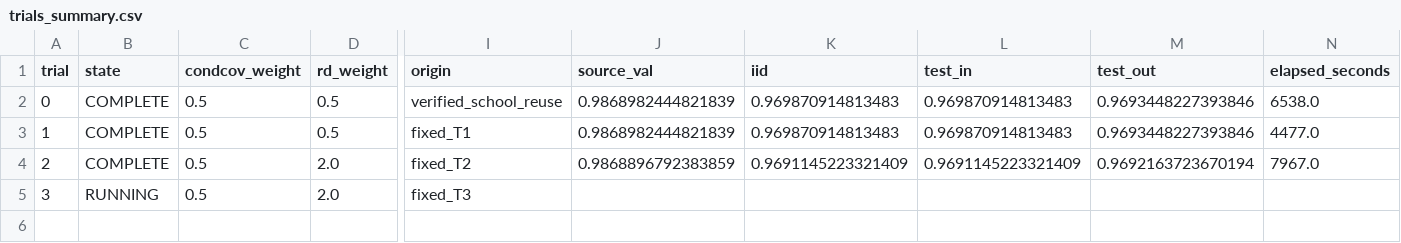
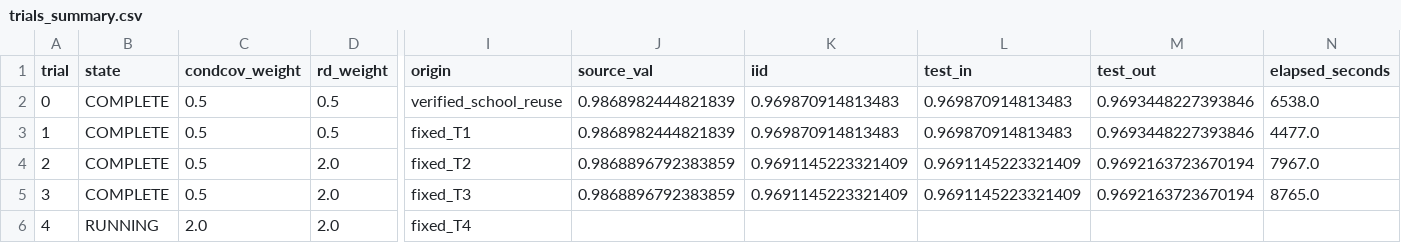
Before and after one commit to r97993346-design/DCCL-3Source-DomainNet, a CSV file: pacs_fixed6_tpe_prompt_rd3_condcov3_20261127/trials_summary.csv, drawn as a sheet; only a part is shown, gaps mark what is left out; rows hold the shown columns only; the diff names each change by its address in the sheet, - before the commit and + after, or states it on an @@ line.

```diff
--- a/pacs_fixed6_tpe_prompt_rd3_condcov3_20261127/trials_summary.csv
+++ b/pacs_fixed6_tpe_prompt_rd3_condcov3_20261127/trials_summary.csv
-B5 (state): RUNNING
+B5 (state): COMPLETE
-J5 (source_val): (empty)
+J5 (source_val): 0.9868896792383859
-K5 (iid): (empty)
+K5 (iid): 0.9691145223321409
-L5 (test_in): (empty)
+L5 (test_in): 0.9691145223321409
-M5 (test_out): (empty)
+M5 (test_out): 0.9692163723670194
-N5 (elapsed_seconds): (empty)
+N5 (elapsed_seconds): 8765.0
+row 6: 4 | RUNNING | 2.0 | 2.0 | fixed_T4
```
Also changed, not shown: pacs_fixed6_tpe_prompt_rd3_condcov3_20261127/folds_summary.csv, 33 other files.
